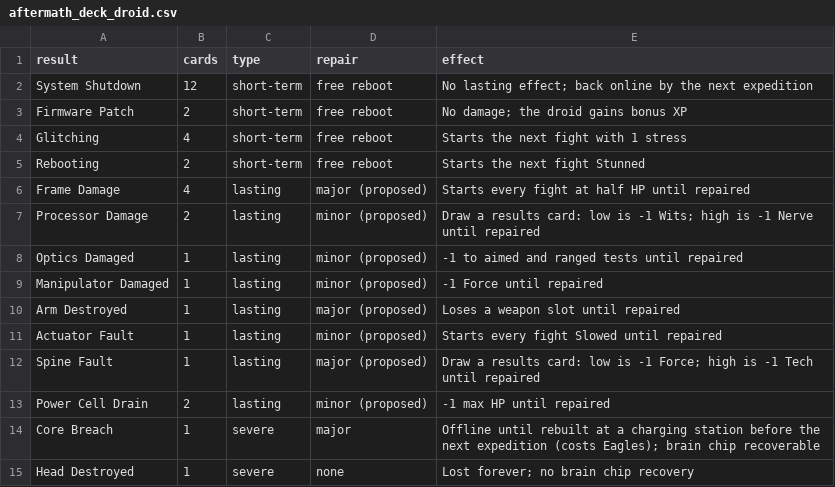
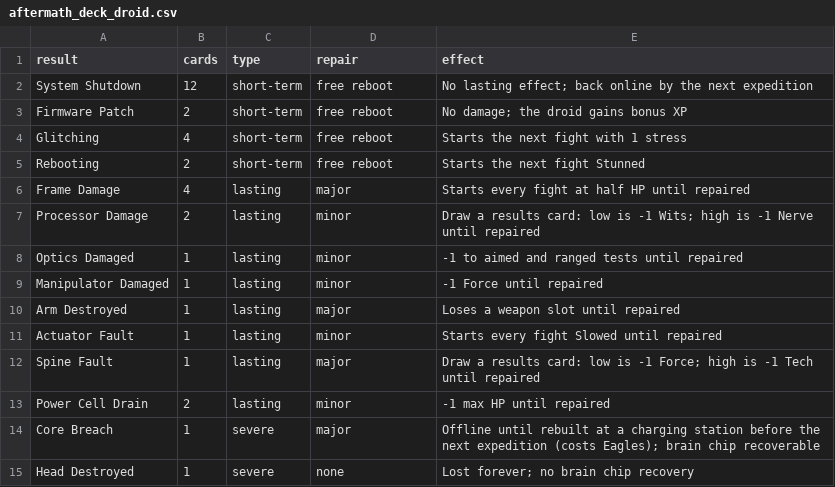
Before and after one commit to TheLegendBoss/HiveBuilder, a CSV file: data/aftermath_deck_droid.csv, drawn as a sheet.

```diff
--- a/data/aftermath_deck_droid.csv
+++ b/data/aftermath_deck_droid.csv
@@ -5,10 +5,10 @@ Glitching,4,short-term,free reboot,Starts the next fight with 1 stress
 Rebooting,2,short-term,free reboot,Starts the next fight Stunned
-Frame Damage,4,lasting,major (proposed),Starts every fight at half HP until repaired
-Processor Damage,2,lasting,minor (proposed),Draw a results card: low is -1 Wits; high is -1 Nerve until repaired
-Optics Damaged,1,lasting,minor (proposed),-1 to aimed and ranged tests until repaired
-Manipulator Damaged,1,lasting,minor (proposed),-1 Force until repaired
-Arm Destroyed,1,lasting,major (proposed),Loses a weapon slot until repaired
-Actuator Fault,1,lasting,minor (proposed),Starts every fight Slowed until repaired
-Spine Fault,1,lasting,major (proposed),Draw a results card: low is -1 Force; high is -1 Tech until repaired
-Power Cell Drain,2,lasting,minor (proposed),-1 max HP until repaired
+Frame Damage,4,lasting,major,Starts every fight at half HP until repaired
+Processor Damage,2,lasting,minor,Draw a results card: low is -1 Wits; high is -1 Nerve until repaired
+Optics Damaged,1,lasting,minor,-1 to aimed and ranged tests until repaired
+Manipulator Damaged,1,lasting,minor,-1 Force until repaired
+Arm Destroyed,1,lasting,major,Loses a weapon slot until repaired
+Actuator Fault,1,lasting,minor,Starts every fight Slowed until repaired
+Spine Fault,1,lasting,major,Draw a results card: low is -1 Force; high is -1 Tech until repaired
+Power Cell Drain,2,lasting,minor,-1 max HP until repaired
 Core Breach,1,severe,major,Offline until rebuilt at a charging station before the next expedition (costs Eagles); brain chip recoverable
```
Also changed, not shown: 2 other files.
